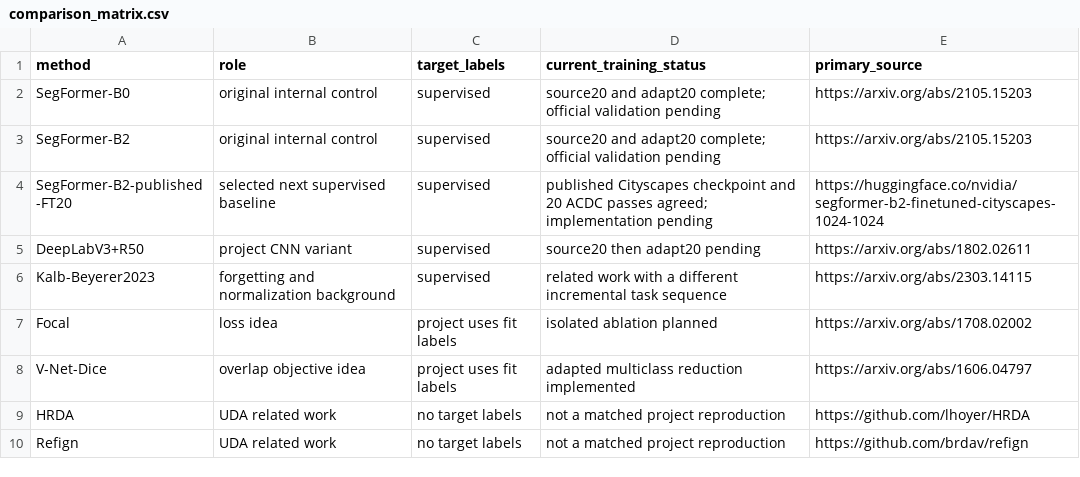
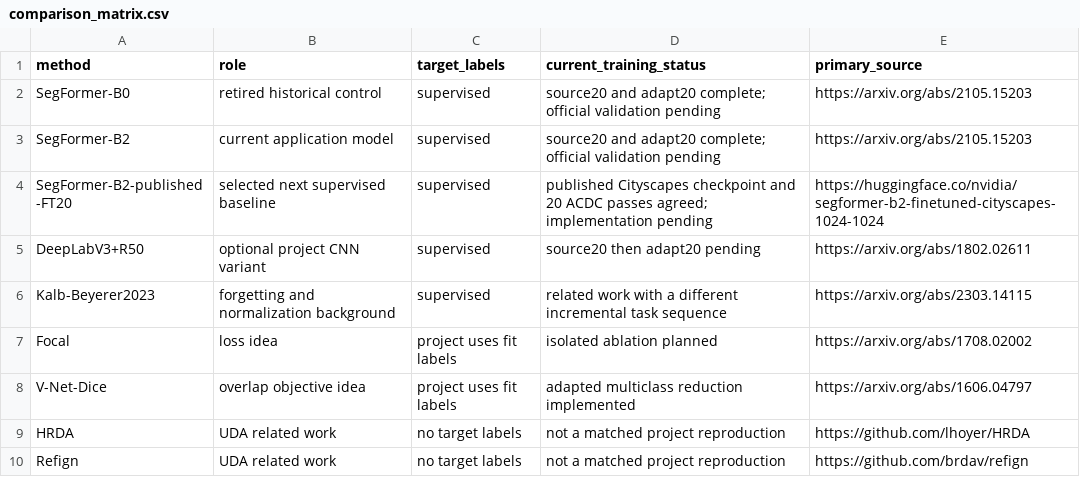
Before and after one commit to MinhToan1001/adverse-weather-segmentation, a CSV file: research/comparison_matrix.csv, drawn as a sheet.

Commit message:
docs: organize application guide and retire active B0 workflows

```diff
--- a/research/comparison_matrix.csv
+++ b/research/comparison_matrix.csv
@@ -1,6 +1,6 @@
 method,role,target_labels,current_training_status,primary_source
-SegFormer-B0,original internal control,supervised,source20 and adapt20 complete; official validation pending,https://arxiv.org/abs/2105.15203
-SegFormer-B2,original internal control,supervised,source20 and adapt20 complete; official validation pending,https://arxiv.org/abs/2105.15203
+SegFormer-B0,retired historical control,supervised,source20 and adapt20 complete; official validation pending,https://arxiv.org/abs/2105.15203
+SegFormer-B2,current application model,supervised,source20 and adapt20 complete; official validation pending,https://arxiv.org/abs/2105.15203
 SegFormer-B2-published-FT20,selected next supervised baseline,supervised,published Cityscapes checkpoint and 20 ACDC passes agreed; implementation pending,https://huggingface.co/nvidia/segformer-b2-finetuned-cityscapes-1024-1024
-DeepLabV3+R50,project CNN variant,supervised,source20 then adapt20 pending,https://arxiv.org/abs/1802.02611
+DeepLabV3+R50,optional project CNN variant,supervised,source20 then adapt20 pending,https://arxiv.org/abs/1802.02611
 Kalb-Beyerer2023,forgetting and normalization background,supervised,related work with a different incremental task sequence,https://arxiv.org/abs/2303.14115
```
Also changed, not shown: 44 other files.
